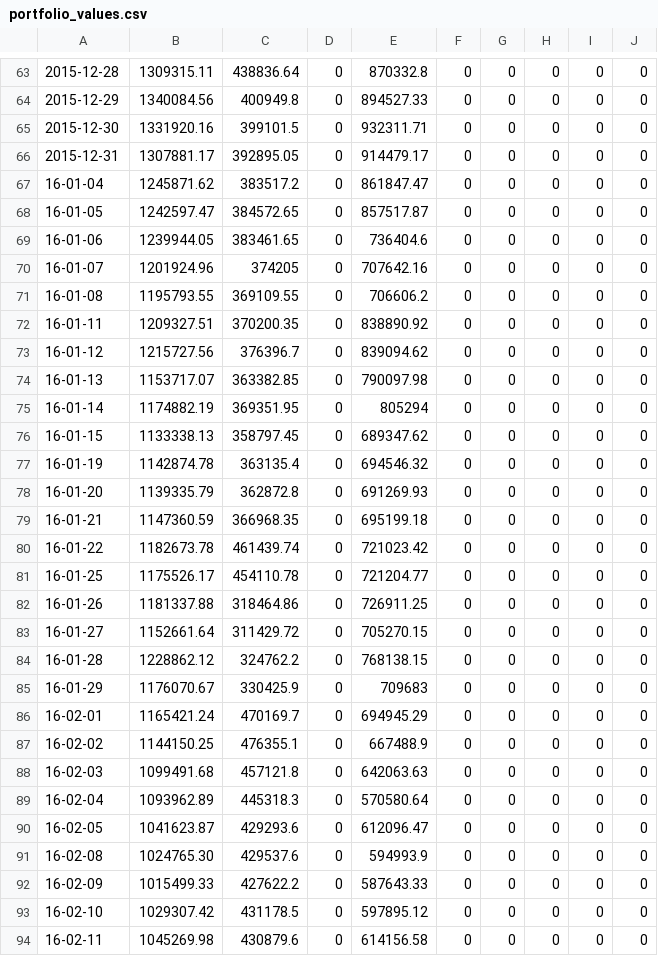
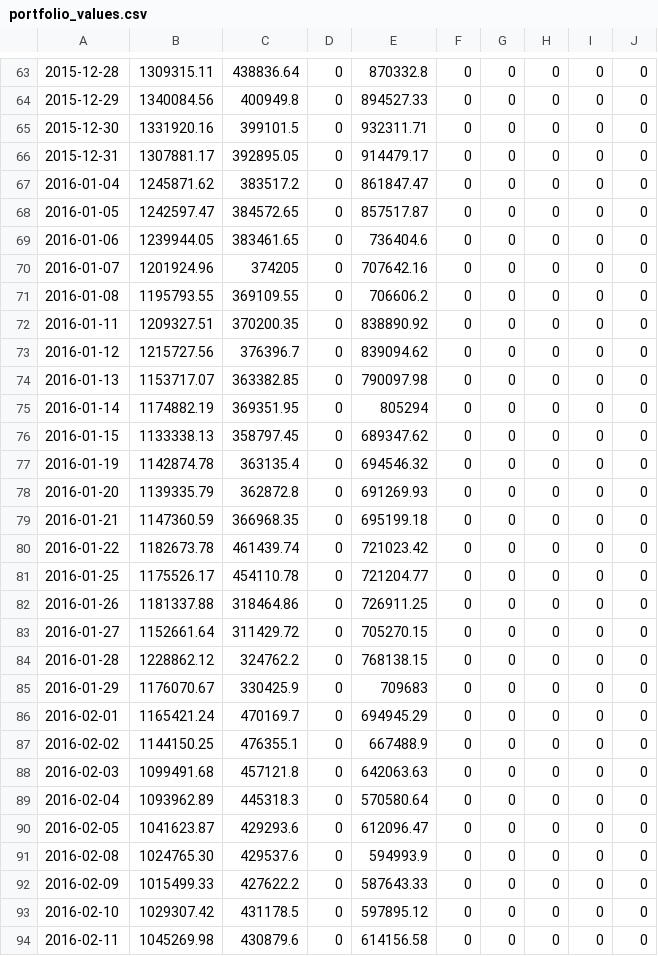
Before and after one commit to jhosoume/alpha50, a CSV file: python/csvs/gordon_gekko/portfolio_values.csv, drawn as a sheet; only a part is shown, gaps mark what is left out; the diff covers the shown part only.

```diff
--- a/python/csvs/gordon_gekko/portfolio_values.csv
+++ b/python/csvs/gordon_gekko/portfolio_values.csv
@@ -66,29 +66,29 @@
 2015-12-31,1307881.17,392895.05,0,914479.17,0,0,0,0,0
-16-01-04,1245871.62,383517.2,0,861847.47,0,0,0,0,0
-16-01-05,1242597.47,384572.65,0,857517.87,0,0,0,0,0
-16-01-06,1239944.05,383461.65,0,736404.6,0,0,0,0,0
-16-01-07,1201924.96,374205,0,707642.16,0,0,0,0,0
-16-01-08,1195793.55,369109.55,0,706606.2,0,0,0,0,0
-16-01-11,1209327.51,370200.35,0,838890.92,0,0,0,0,0
-16-01-12,1215727.56,376396.7,0,839094.62,0,0,0,0,0
-16-01-13,1153717.07,363382.85,0,790097.98,0,0,0,0,0
-16-01-14,1174882.19,369351.95,0,805294,0,0,0,0,0
-16-01-15,1133338.13,358797.45,0,689347.62,0,0,0,0,0
-16-01-19,1142874.78,363135.4,0,694546.32,0,0,0,0,0
-16-01-20,1139335.79,362872.8,0,691269.93,0,0,0,0,0
-16-01-21,1147360.59,366968.35,0,695199.18,0,0,0,0,0
-16-01-22,1182673.78,461439.74,0,721023.42,0,0,0,0,0
-16-01-25,1175526.17,454110.78,0,721204.77,0,0,0,0,0
-16-01-26,1181337.88,318464.86,0,726911.25,0,0,0,0,0
-16-01-27,1152661.64,311429.72,0,705270.15,0,0,0,0,0
-16-01-28,1228862.12,324762.2,0,768138.15,0,0,0,0,0
-16-01-29,1176070.67,330425.9,0,709683,0,0,0,0,0
-16-02-01,1165421.24,470169.7,0,694945.29,0,0,0,0,0
-16-02-02,1144150.25,476355.1,0,667488.9,0,0,0,0,0
-16-02-03,1099491.68,457121.8,0,642063.63,0,0,0,0,0
-16-02-04,1093962.89,445318.3,0,570580.64,0,0,0,0,0
-16-02-05,1041623.87,429293.6,0,612096.47,0,0,0,0,0
-16-02-08,1024765.30,429537.6,0,594993.9,0,0,0,0,0
-16-02-09,1015499.33,427622.2,0,587643.33,0,0,0,0,0
-16-02-10,1029307.42,431178.5,0,597895.12,0,0,0,0,0
-16-02-11,1045269.98,430879.6,0,614156.58,0,0,0,0,0
+2016-01-04,1245871.62,383517.2,0,861847.47,0,0,0,0,0
+2016-01-05,1242597.47,384572.65,0,857517.87,0,0,0,0,0
+2016-01-06,1239944.05,383461.65,0,736404.6,0,0,0,0,0
+2016-01-07,1201924.96,374205,0,707642.16,0,0,0,0,0
+2016-01-08,1195793.55,369109.55,0,706606.2,0,0,0,0,0
+2016-01-11,1209327.51,370200.35,0,838890.92,0,0,0,0,0
+2016-01-12,1215727.56,376396.7,0,839094.62,0,0,0,0,0
+2016-01-13,1153717.07,363382.85,0,790097.98,0,0,0,0,0
+2016-01-14,1174882.19,369351.95,0,805294,0,0,0,0,0
+2016-01-15,1133338.13,358797.45,0,689347.62,0,0,0,0,0
+2016-01-19,1142874.78,363135.4,0,694546.32,0,0,0,0,0
+2016-01-20,1139335.79,362872.8,0,691269.93,0,0,0,0,0
+2016-01-21,1147360.59,366968.35,0,695199.18,0,0,0,0,0
+2016-01-22,1182673.78,461439.74,0,721023.42,0,0,0,0,0
+2016-01-25,1175526.17,454110.78,0,721204.77,0,0,0,0,0
+2016-01-26,1181337.88,318464.86,0,726911.25,0,0,0,0,0
+2016-01-27,1152661.64,311429.72,0,705270.15,0,0,0,0,0
+2016-01-28,1228862.12,324762.2,0,768138.15,0,0,0,0,0
+2016-01-29,1176070.67,330425.9,0,709683,0,0,0,0,0
+2016-02-01,1165421.24,470169.7,0,694945.29,0,0,0,0,0
+2016-02-02,1144150.25,476355.1,0,667488.9,0,0,0,0,0
+2016-02-03,1099491.68,457121.8,0,642063.63,0,0,0,0,0
+2016-02-04,1093962.89,445318.3,0,570580.64,0,0,0,0,0
+2016-02-05,1041623.87,429293.6,0,612096.47,0,0,0,0,0
+2016-02-08,1024765.30,429537.6,0,594993.9,0,0,0,0,0
+2016-02-09,1015499.33,427622.2,0,587643.33,0,0,0,0,0
+2016-02-10,1029307.42,431178.5,0,597895.12,0,0,0,0,0
+2016-02-11,1045269.98,430879.6,0,614156.58,0,0,0,0,0
```
Also changed, not shown: 108 edited cells elsewhere in this file, 1 other file.
